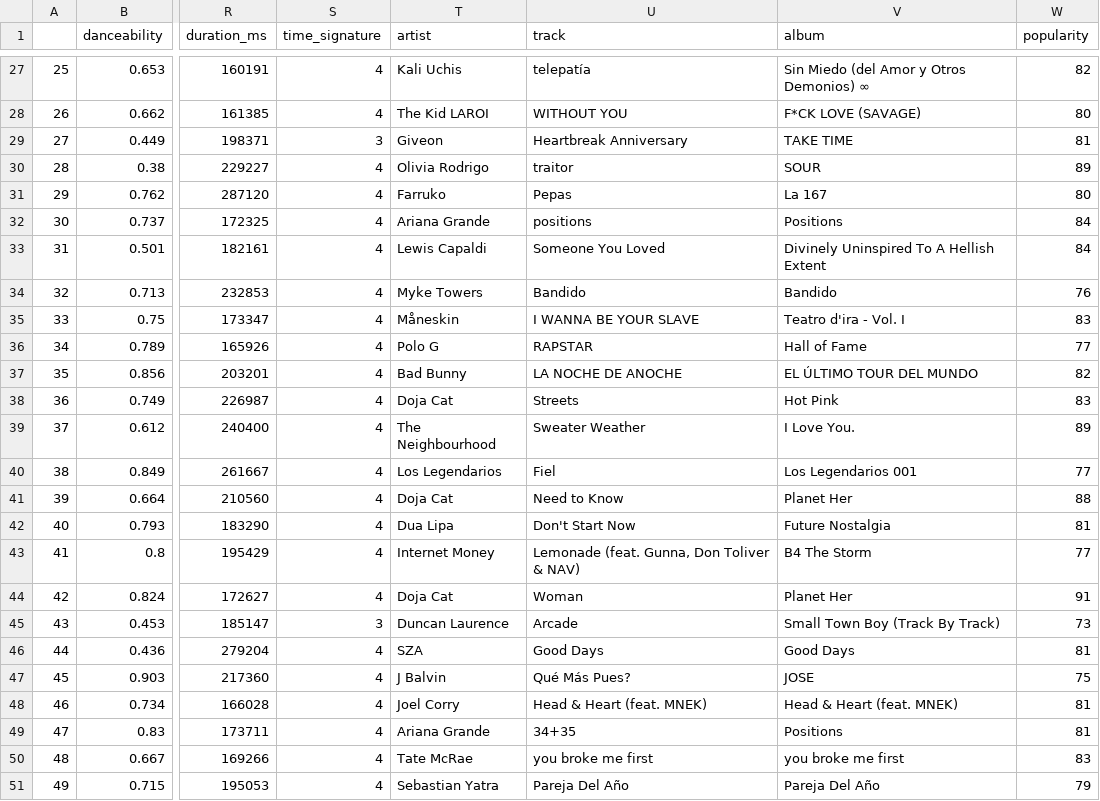
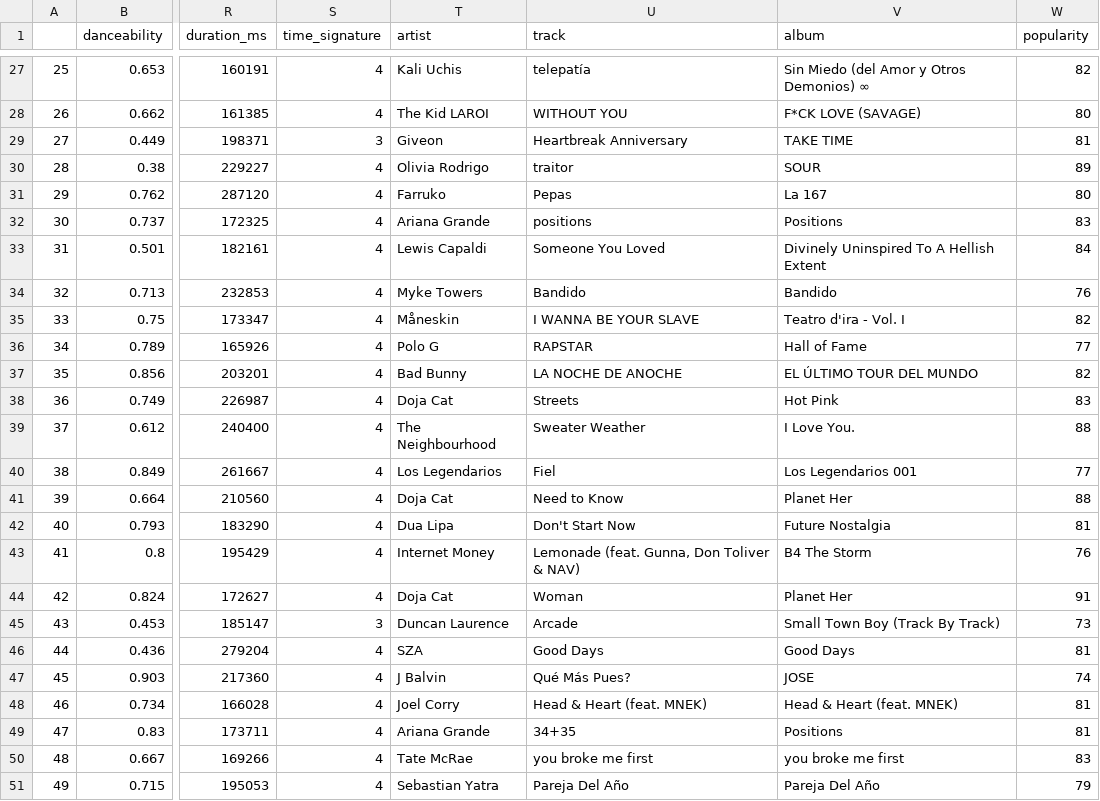
Before and after one commit to lauri-ra/Data-Science-Course-Work, a CSV file: HT/data.csv, drawn as a sheet; only a part is shown, gaps mark what is left out; the diff covers the shown part only; the diff names each change by its address in the sheet, - before the commit and + after, or states it on an @@ line.

```diff
--- a/HT/data.csv
+++ b/HT/data.csv
-W32 (popularity): 84
+W32 (popularity): 83
-W35 (popularity): 83
+W35 (popularity): 82
-W39 (popularity): 89
+W39 (popularity): 88
-W43 (popularity): 77
+W43 (popularity): 76
-W47 (popularity): 75
+W47 (popularity): 74
```
Also changed, not shown: 6 edited cells elsewhere in this file, 7 other files.
